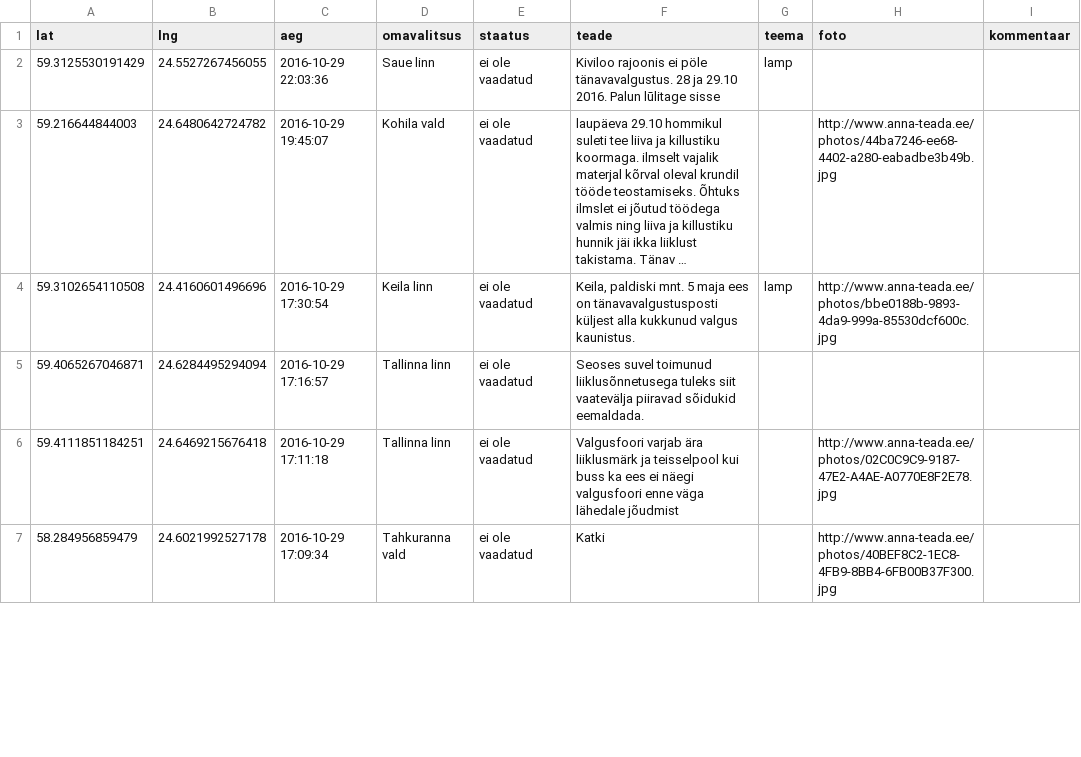
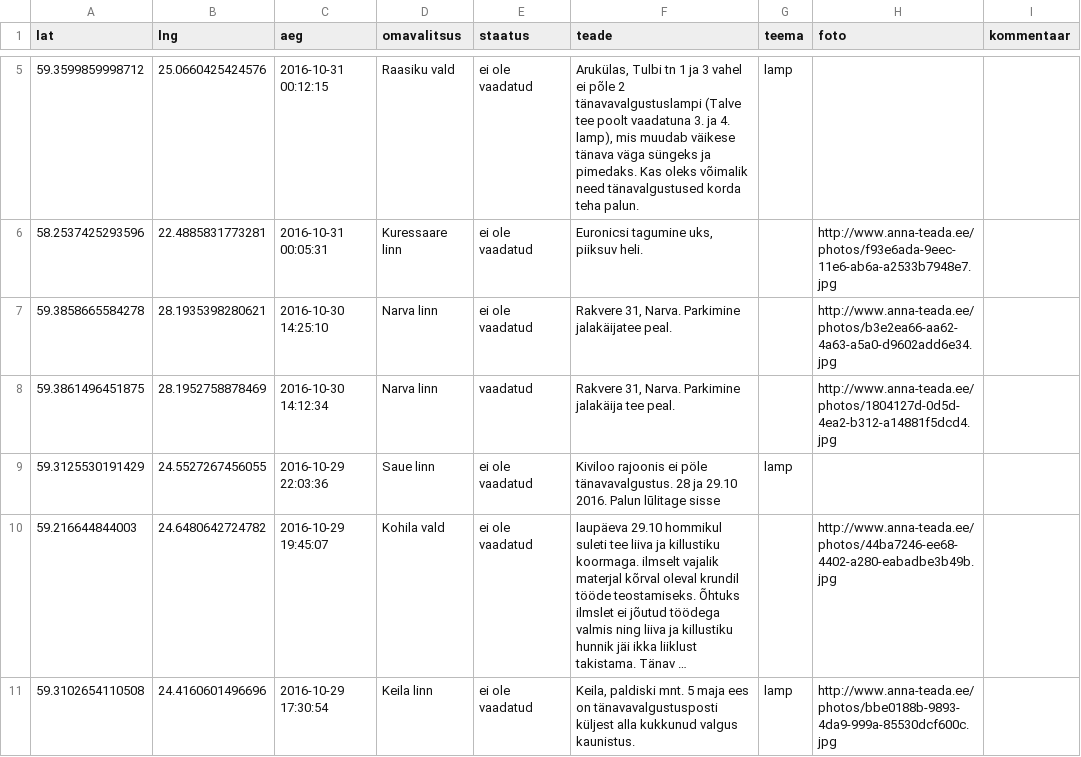
Before and after one commit to buildig/annateada, a CSV file: teavitused.csv, drawn as a sheet; only a part is shown, gaps mark what is left out; the shorter side is filled out with more unchanged rows; long unchanged cells end in …; the diff covers the shown part only; the diff names each change by its address in the sheet, - before the commit and + after, or states it on an @@ line.

Commit message:
Updated teavitused.csv

```diff
--- a/teavitused.csv
+++ b/teavitused.csv
+row 5: 59.3599859998712 | 25.0660425424576 | 2016-10-31 00:12:15 | Raasiku vald | ei ole vaadatud | Arukülas, Tulbi tn 1 ja 3 vahel ei põle 2 tänavavalgustuslampi (Talve tee poolt vaadatuna 3. ja 4. lamp), mis muudab väikese tänava väga süngeks ja pimedaks. Kas oleks võimalik need tänavalgustused korda teha palun. | lamp
+row 6: 58.2537425293596 | 22.4885831773281 | 2016-10-31 00:05:31 | Kuressaare linn | ei ole vaadatud | Euronicsi tagumine uks, piiksuv heli. |  | http://www.anna-teada.ee/photos/f93e6ada-9eec-11e6-ab6a-a2533b7948e7.jpg
+row 7: 59.3858665584278 | 28.1935398280621 | 2016-10-30 14:25:10 | Narva linn | ei ole vaadatud | Rakvere 31, Narva. Parkimine jalakäijatee peal. |  | http://www.anna-teada.ee/photos/b3e2ea66-aa62-4a63-a5a0-d9602add6e34.jpg
+row 8: 59.3861496451875 | 28.1952758878469 | 2016-10-30 14:12:34 | Narva linn | vaadatud | Rakvere 31, Narva. Parkimine jalakäija tee peal. |  | http://www.anna-teada.ee/photos/1804127d-0d5d-4ea2-b312-a14881f5dcd4.jpg
```
Also changed, not shown: 3 added rows, 7 removed rows and 4 edited cells elsewhere in this file.
